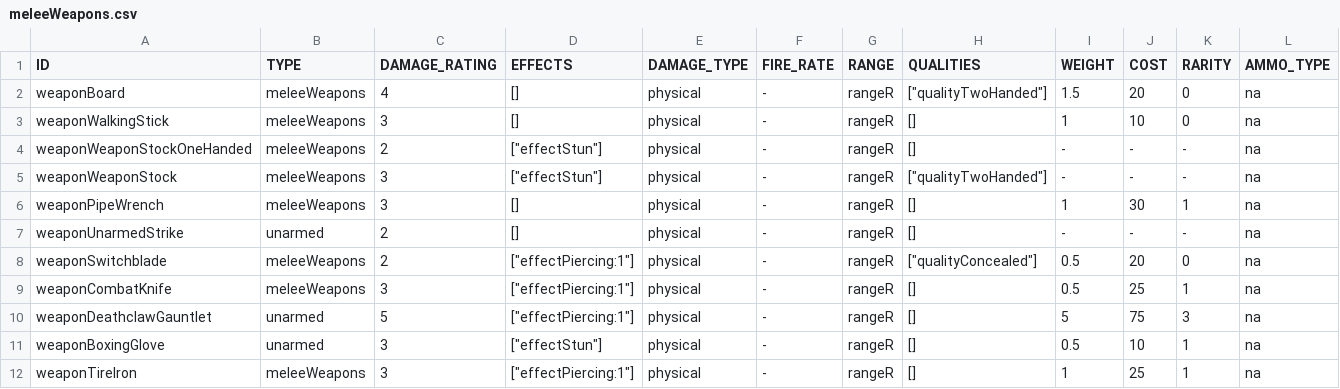
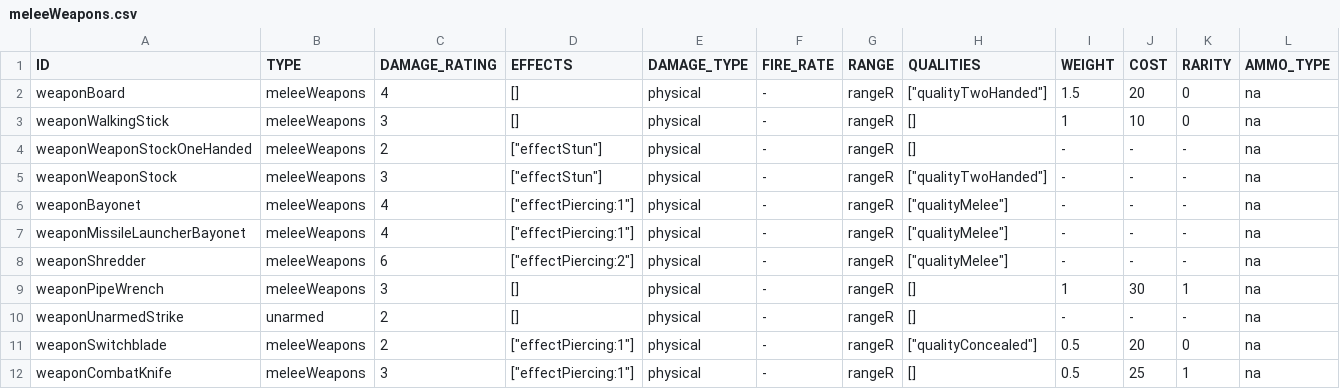
Before and after one commit to vittoema96/vittoema96.github.io, a CSV file: public/data/weapon/meleeWeapons.csv, drawn as a sheet; only a part is shown; the shorter side is filled out with more unchanged rows; rows hold the shown columns only; the diff names each change by its address in the sheet, - before the commit and + after, or states it on an @@ line.

Commit message:
Added meleeWeapons mods and added hit locations

```diff
--- a/public/data/weapon/meleeWeapons.csv
+++ b/public/data/weapon/meleeWeapons.csv
+row 6: weaponBayonet | meleeWeapons | 4 | ["effectPiercing:1"] | physical | - | rangeR | ["qualityMelee"] | - | - | - | na
+row 7: weaponMissileLauncherBayonet | meleeWeapons | 4 | ["effectPiercing:1"] | physical | - | rangeR | ["qualityMelee"] | - | - | - | na
+row 8: weaponShredder | meleeWeapons | 6 | ["effectPiercing:2"] | physical | - | rangeR | ["qualityMelee"] | - | - | - | na
```
Also changed, not shown: 7 other files.
